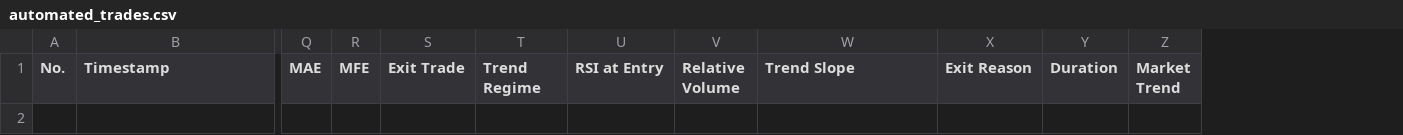
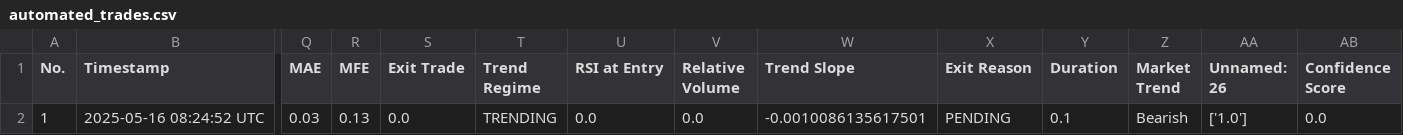
Before and after one commit to spirosrap/crypto-finance, a CSV file: automated_trades.csv, drawn as a sheet; only a part is shown, gaps mark what is left out; rows hold the shown columns only; the diff names each change by its address in the sheet, - before the commit and + after, or states it on an @@ line.

Commit message:
fix issue with confidence score in logs

```diff
--- a/automated_trades.csv
+++ b/automated_trades.csv
+column AA (Unnamed: 26), empty
+column AB (Confidence Score), empty
+row 2: 1 | 2025-05-16 08:24:52 UTC | 0.03 | 0.13 | 0.0 | TRENDING | 0.0 | 0.0 | -0.0010086135617501 | PENDING | 0.1 | Bearish | ['1.0'] | 0.0
```
Also changed, not shown: 2 other files.
